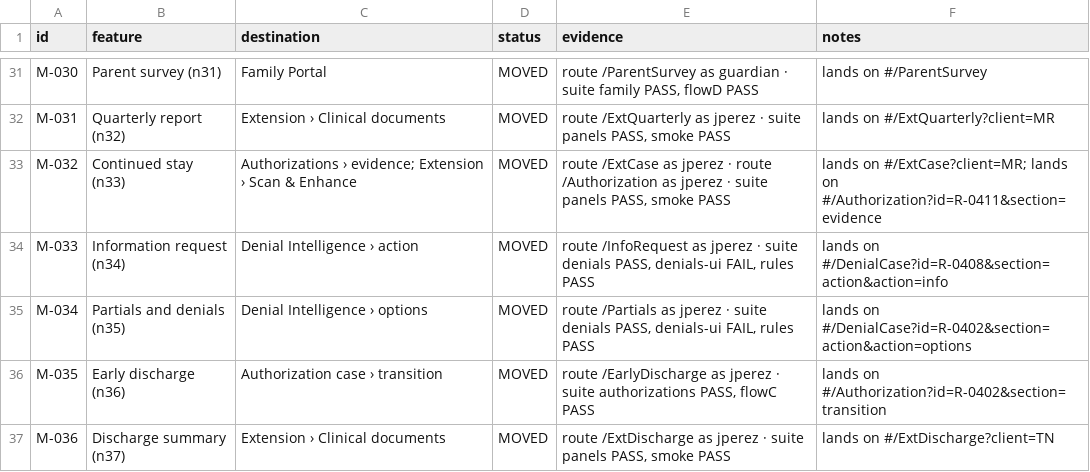
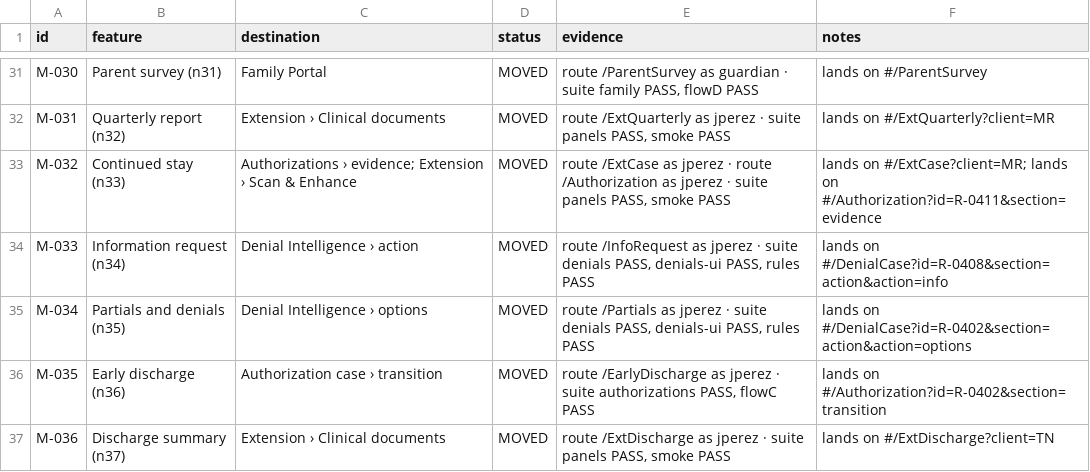
Before and after one commit to Shrav143/psyfloapp, a CSV file: demos/psyflo-unified-demo/review/qa/parity-results.csv, drawn as a sheet; only a part is shown, gaps mark what is left out; the diff covers the shown part only.

```diff
--- a/demos/psyflo-unified-demo/review/qa/parity-results.csv
+++ b/demos/psyflo-unified-demo/review/qa/parity-results.csv
@@ -33,4 +33,4 @@ M-031,Quarterly report (n32),Extension › Clinical documents,MOVED,"route /ExtQ
 M-032,Continued stay (n33),Authorizations › evidence; Extension › Scan & Enhance,MOVED,"route /ExtCase as jperez · route /Authorization as jperez · suite panels PASS, smoke PASS",lands on #/ExtCase?client=MR; lands on #/Authorization?id=R-0411&section=evidence
-M-033,Information request (n34),Denial Intelligence › action,MOVED,"route /InfoRequest as jperez · suite denials PASS, denials-ui FAIL, rules PASS",lands on #/DenialCase?id=R-0408&section=action&action=info
-M-034,Partials and denials (n35),Denial Intelligence › options,MOVED,"route /Partials as jperez · suite denials PASS, denials-ui FAIL, rules PASS",lands on #/DenialCase?id=R-0402&section=action&action=options
+M-033,Information request (n34),Denial Intelligence › action,MOVED,"route /InfoRequest as jperez · suite denials PASS, denials-ui PASS, rules PASS",lands on #/DenialCase?id=R-0408&section=action&action=info
+M-034,Partials and denials (n35),Denial Intelligence › options,MOVED,"route /Partials as jperez · suite denials PASS, denials-ui PASS, rules PASS",lands on #/DenialCase?id=R-0402&section=action&action=options
 M-035,Early discharge (n36),Authorization case › transition,MOVED,"route /EarlyDischarge as jperez · suite authorizations PASS, flowC PASS",lands on #/Authorization?id=R-0402&section=transition
```
Also changed, not shown: 37 edited cells elsewhere in this file, 8 other files.
